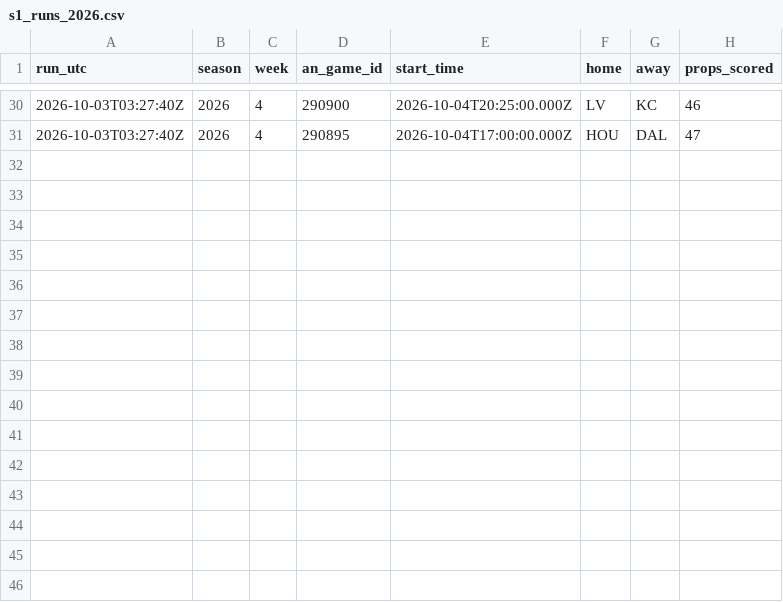
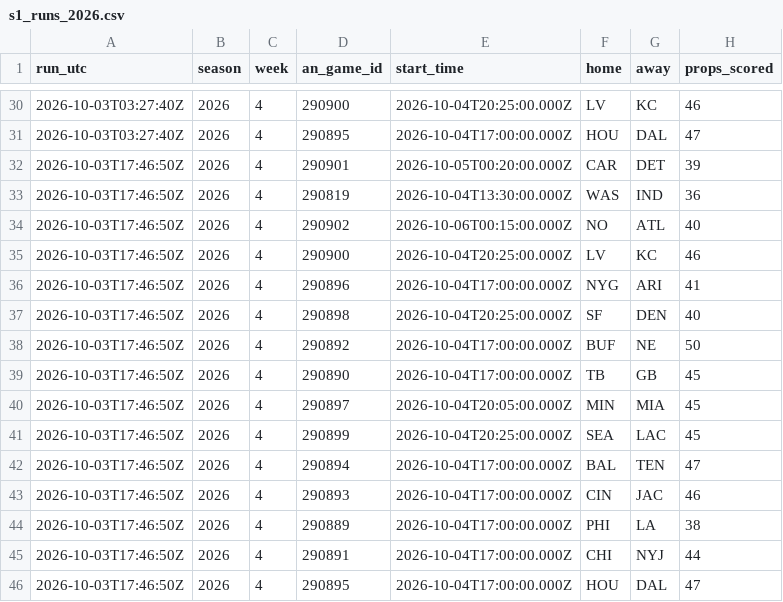
Before and after one commit to wbblanck/nfl-betting-model, a CSV file: data/live/s1_runs_2026.csv, drawn as a sheet; only a part is shown, gaps mark what is left out.

```diff
--- a/data/live/s1_runs_2026.csv
+++ b/data/live/s1_runs_2026.csv
@@ -31 +31,16 @@ run_utc,season,week,an_game_id,start_time,home,away,props_scored
 2026-10-03T03:27:40Z,2026,4,290895,2026-10-04T17:00:00.000Z,HOU,DAL,47
+2026-10-03T17:46:50Z,2026,4,290901,2026-10-05T00:20:00.000Z,CAR,DET,39
+2026-10-03T17:46:50Z,2026,4,290819,2026-10-04T13:30:00.000Z,WAS,IND,36
+2026-10-03T17:46:50Z,2026,4,290902,2026-10-06T00:15:00.000Z,NO,ATL,40
+2026-10-03T17:46:50Z,2026,4,290900,2026-10-04T20:25:00.000Z,LV,KC,46
+2026-10-03T17:46:50Z,2026,4,290896,2026-10-04T17:00:00.000Z,NYG,ARI,41
+2026-10-03T17:46:50Z,2026,4,290898,2026-10-04T20:25:00.000Z,SF,DEN,40
+2026-10-03T17:46:50Z,2026,4,290892,2026-10-04T17:00:00.000Z,BUF,NE,50
+2026-10-03T17:46:50Z,2026,4,290890,2026-10-04T17:00:00.000Z,TB,GB,45
+2026-10-03T17:46:50Z,2026,4,290897,2026-10-04T20:05:00.000Z,MIN,MIA,45
+2026-10-03T17:46:50Z,2026,4,290899,2026-10-04T20:25:00.000Z,SEA,LAC,45
+2026-10-03T17:46:50Z,2026,4,290894,2026-10-04T17:00:00.000Z,BAL,TEN,47
+2026-10-03T17:46:50Z,2026,4,290893,2026-10-04T17:00:00.000Z,CIN,JAC,46
+2026-10-03T17:46:50Z,2026,4,290889,2026-10-04T17:00:00.000Z,PHI,LA,38
+2026-10-03T17:46:50Z,2026,4,290891,2026-10-04T17:00:00.000Z,CHI,NYJ,44
+2026-10-03T17:46:50Z,2026,4,290895,2026-10-04T17:00:00.000Z,HOU,DAL,47
```
Also changed, not shown: data/live/s1_picks_2026.csv, data/live/s1_record_2026.csv, 3 other files.
